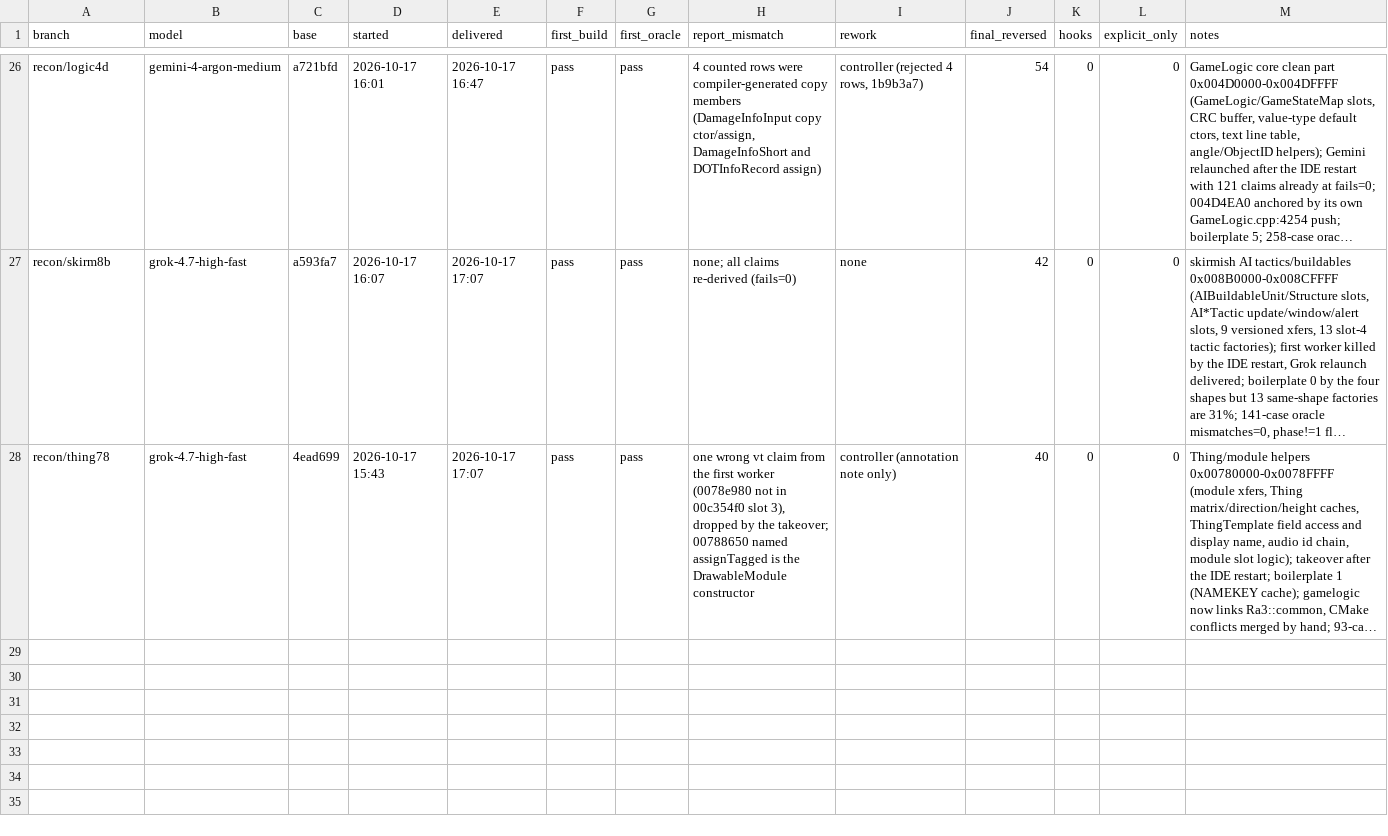
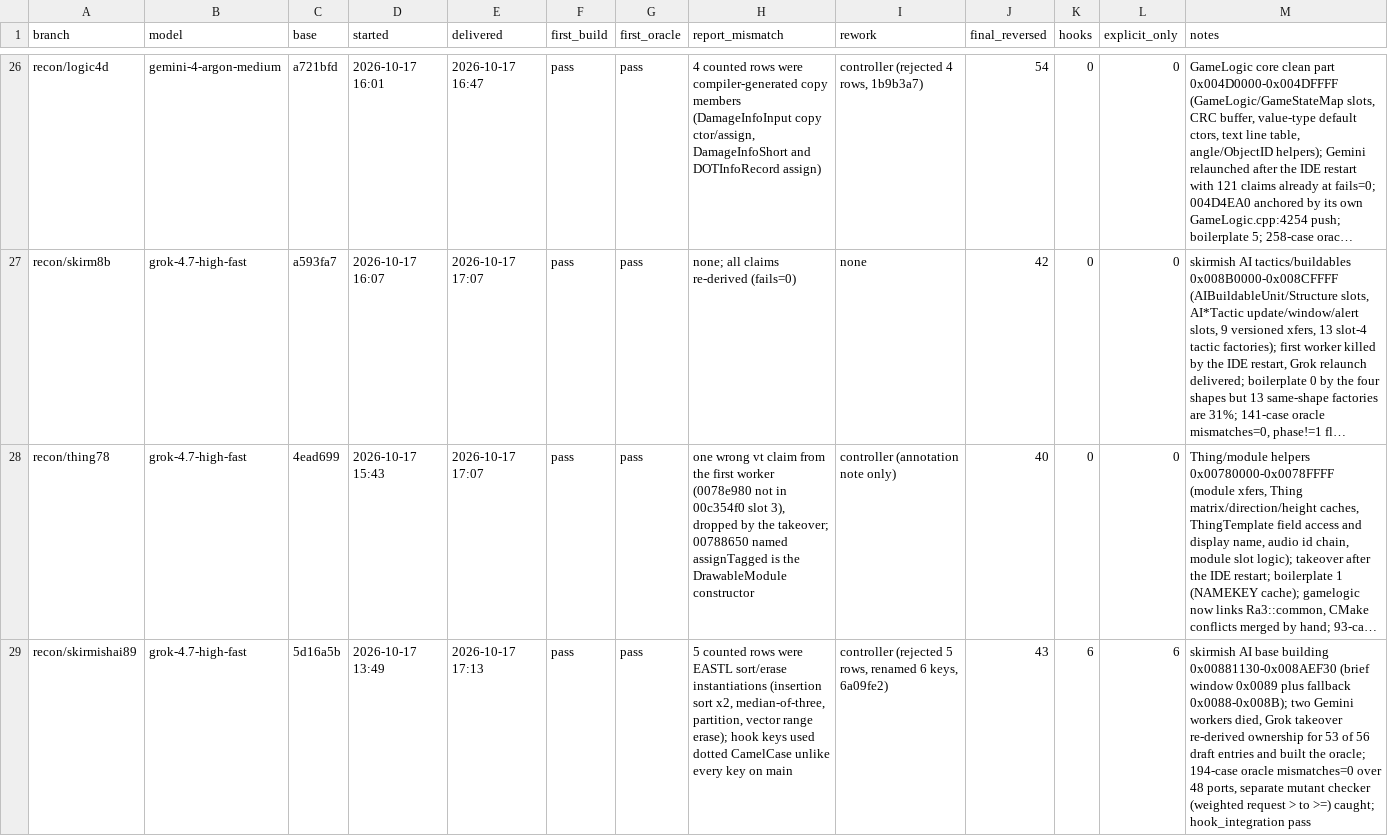
Before and after one commit to HolyCaonima/reaRa3, a TSV file: Ra3Source/docs/analysis/ra3_1.0/batch_metrics.tsv, drawn as a sheet; only a part is shown, gaps mark what is left out; long unchanged cells end in …; the diff names each change by its address in the sheet, - before the commit and + after, or states it on an @@ line.

```diff
--- a/Ra3Source/docs/analysis/ra3_1.0/batch_metrics.tsv
+++ b/Ra3Source/docs/analysis/ra3_1.0/batch_metrics.tsv
+row 29: recon/skirmishai89 | grok-4.7-high-fast | 5d16a5b | 2026-10-17 13:49 | 2026-10-17 17:13 | pass | pass | 5 counted rows were EASTL sort/erase instantiations (insertion sort x2, median-of-three, partition, vector range erase); hook keys used dotted CamelCase unlike every key on main | controller (rejected 5 rows, renamed 6 keys, 6a09fe2) | 43 | 6 | 6 | skirmish AI base building 0x00881130-0x008AEF30 (brief window 0x0089 plus fallback 0x0088-0x008B); two Gemini workers died, Grok takeover re-derived ownership for 53 of 56 draft entries and built the oracle; 194-case oracle mismatches=0 over 48 ports, separate mutant checker (weighted request > to >=) caught; hook_integration pass
```
Also changed, not shown: 3 other files.
